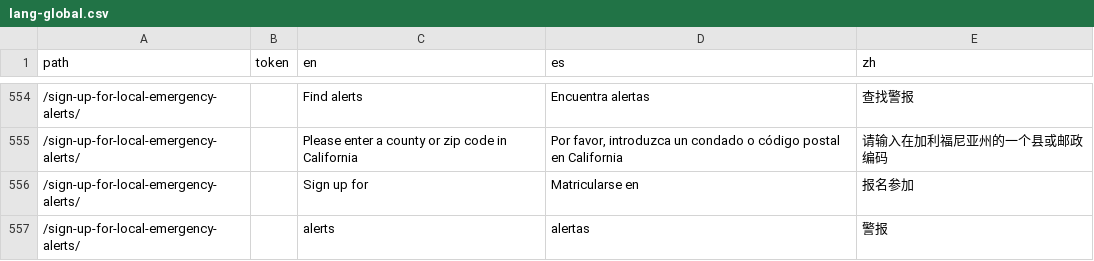
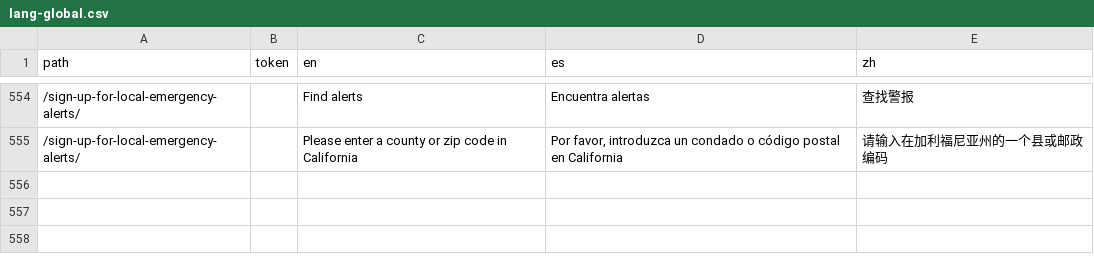
Before and after one commit to cagov/Alpha, a CSV file: src/lang-global.csv, drawn as a sheet; only a part is shown, gaps mark what is left out; the diff names each change by its address in the sheet, - before the commit and + after, or states it on an @@ line.

Commit message:
latest translations

```diff
--- a/src/lang-global.csv
+++ b/src/lang-global.csv
-row 556: /sign-up-for-local-emergency-alerts/ |  | Sign up for | Matricularse en | 报名参加
-row 557: /sign-up-for-local-emergency-alerts/ |  | alerts | alertas | 警报
```
